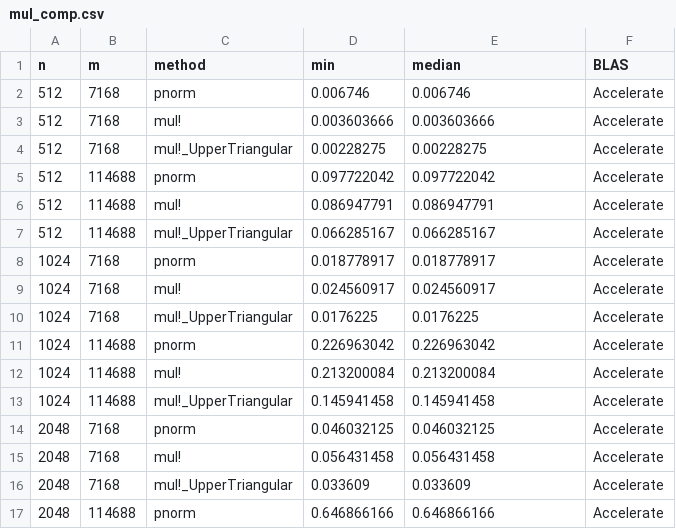
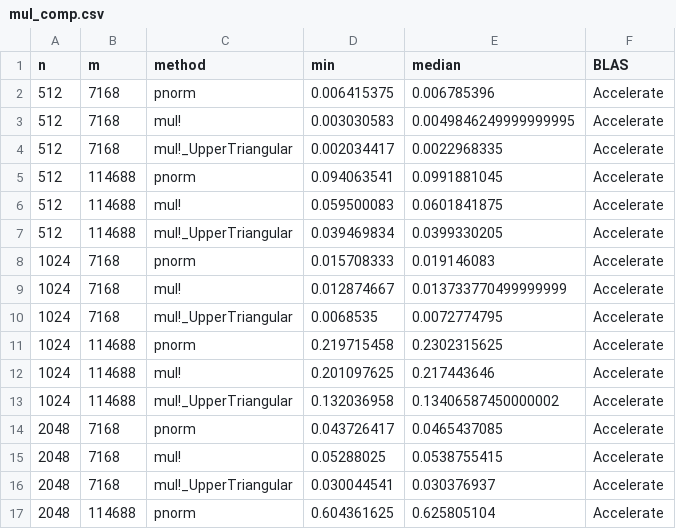
Before and after one commit to JakobPeterlin/DBGenzPaper, a CSV file: data/sims/mul_comp.csv, drawn as a sheet; only a part is shown; the diff covers the shown part only.

```diff
--- a/data/sims/mul_comp.csv
+++ b/data/sims/mul_comp.csv
@@ -1,17 +1,17 @@
 n,m,method,min,median,BLAS
-512,7168,pnorm,0.006746,0.006746,Accelerate
-512,7168,mul!,0.003603666,0.003603666,Accelerate
-512,7168,mul!_UpperTriangular,0.00228275,0.00228275,Accelerate
-512,114688,pnorm,0.097722042,0.097722042,Accelerate
-512,114688,mul!,0.086947791,0.086947791,Accelerate
-512,114688,mul!_UpperTriangular,0.066285167,0.066285167,Accelerate
-1024,7168,pnorm,0.018778917,0.018778917,Accelerate
-1024,7168,mul!,0.024560917,0.024560917,Accelerate
-1024,7168,mul!_UpperTriangular,0.0176225,0.0176225,Accelerate
-1024,114688,pnorm,0.226963042,0.226963042,Accelerate
-1024,114688,mul!,0.213200084,0.213200084,Accelerate
-1024,114688,mul!_UpperTriangular,0.145941458,0.145941458,Accelerate
-2048,7168,pnorm,0.046032125,0.046032125,Accelerate
-2048,7168,mul!,0.056431458,0.056431458,Accelerate
-2048,7168,mul!_UpperTriangular,0.033609,0.033609,Accelerate
-2048,114688,pnorm,0.646866166,0.646866166,Accelerate
+512,7168,pnorm,0.006415375,0.006785396,Accelerate
+512,7168,mul!,0.003030583,0.0049846249999999995,Accelerate
+512,7168,mul!_UpperTriangular,0.002034417,0.0022968335,Accelerate
+512,114688,pnorm,0.094063541,0.0991881045,Accelerate
+512,114688,mul!,0.059500083,0.0601841875,Accelerate
+512,114688,mul!_UpperTriangular,0.039469834,0.0399330205,Accelerate
+1024,7168,pnorm,0.015708333,0.019146083,Accelerate
+1024,7168,mul!,0.012874667,0.013733770499999999,Accelerate
+1024,7168,mul!_UpperTriangular,0.0068535,0.0072774795,Accelerate
+1024,114688,pnorm,0.219715458,0.2302315625,Accelerate
+1024,114688,mul!,0.201097625,0.217443646,Accelerate
+1024,114688,mul!_UpperTriangular,0.132036958,0.13406587450000002,Accelerate
+2048,7168,pnorm,0.043726417,0.0465437085,Accelerate
+2048,7168,mul!,0.05288025,0.0538755415,Accelerate
+2048,7168,mul!_UpperTriangular,0.030044541,0.030376937,Accelerate
+2048,114688,pnorm,0.604361625,0.625805104,Accelerate
```
Also changed, not shown: 88 edited cells elsewhere in this file, data/sims/qmc_parts_timed.csv, data/sims/sparse_dense_times.csv, 2 other files.
